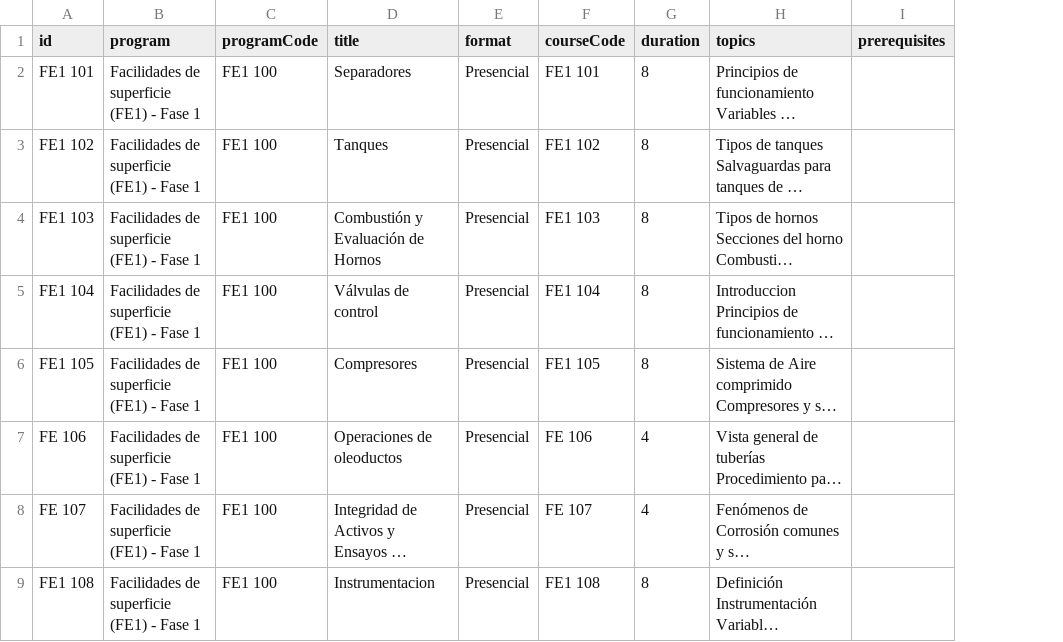
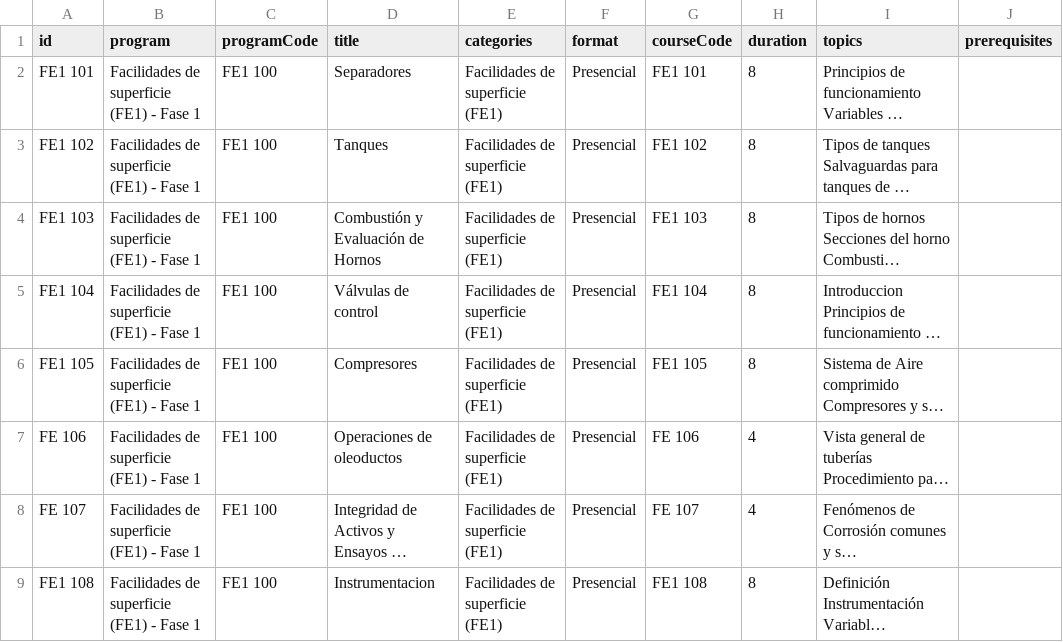
Before and after one commit to jalcala11/HSE_CVX_TRAINING, a CSV file: CursosEM.csv, drawn as a sheet; only a part is shown; long unchanged cells end in …; the diff names each change by its address in the sheet, - before the commit and + after, or states it on an @@ line.

```diff
--- a/CursosEM.csv
+++ b/CursosEM.csv
+column E (categories), rows 2-9: all Facilidades de superficie (FE1)
```
